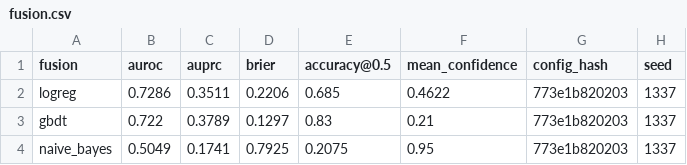
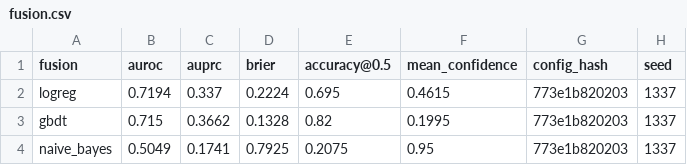
Before and after one commit to Afifa637/Path-Proman, a CSV file: reports/tables/fusion.csv, drawn as a sheet.

```diff
--- a/reports/tables/fusion.csv
+++ b/reports/tables/fusion.csv
@@ -1,4 +1,4 @@
 fusion,auroc,auprc,brier,accuracy@0.5,mean_confidence,config_hash,seed
-logreg,0.7286,0.3511,0.2206,0.685,0.4622,773e1b820203,1337
-gbdt,0.722,0.3789,0.1297,0.83,0.21,773e1b820203,1337
+logreg,0.7194,0.337,0.2224,0.695,0.4615,773e1b820203,1337
+gbdt,0.715,0.3662,0.1328,0.82,0.1995,773e1b820203,1337
 naive_bayes,0.5049,0.1741,0.7925,0.2075,0.95,773e1b820203,1337
```
Also changed, not shown: reports/tables/banglaverify_quality.csv, reports/tables/calibration.csv, 23 other files.
